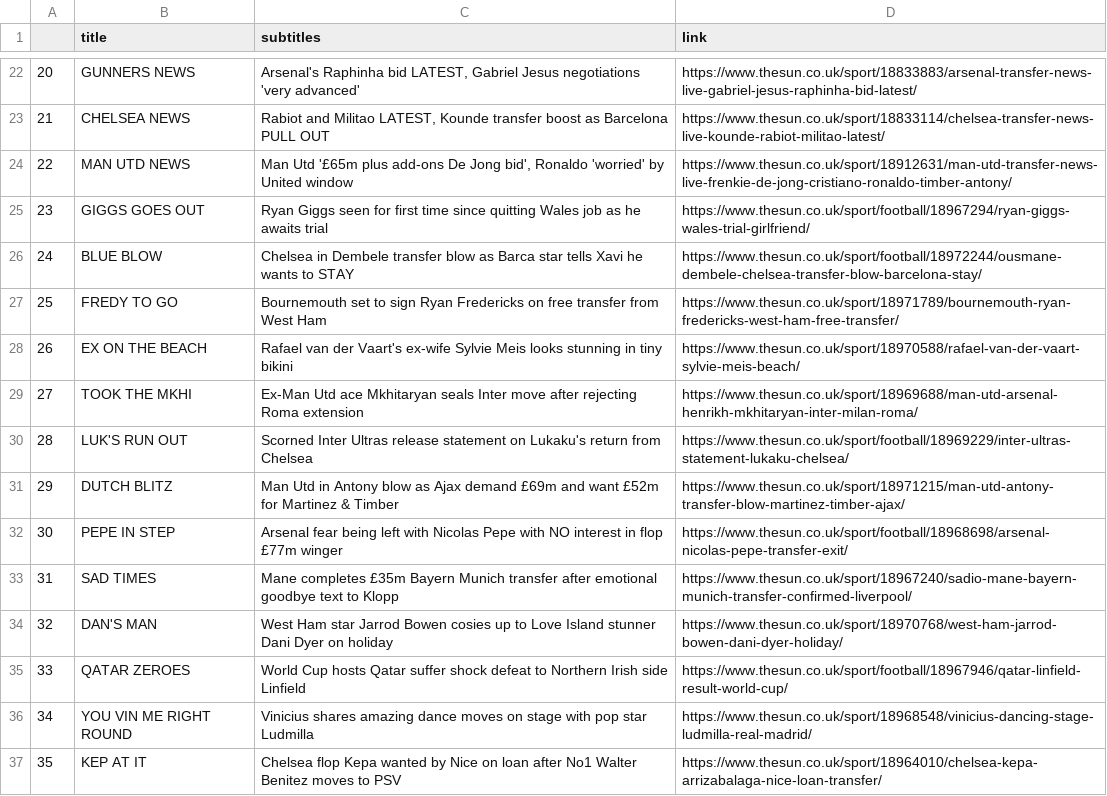
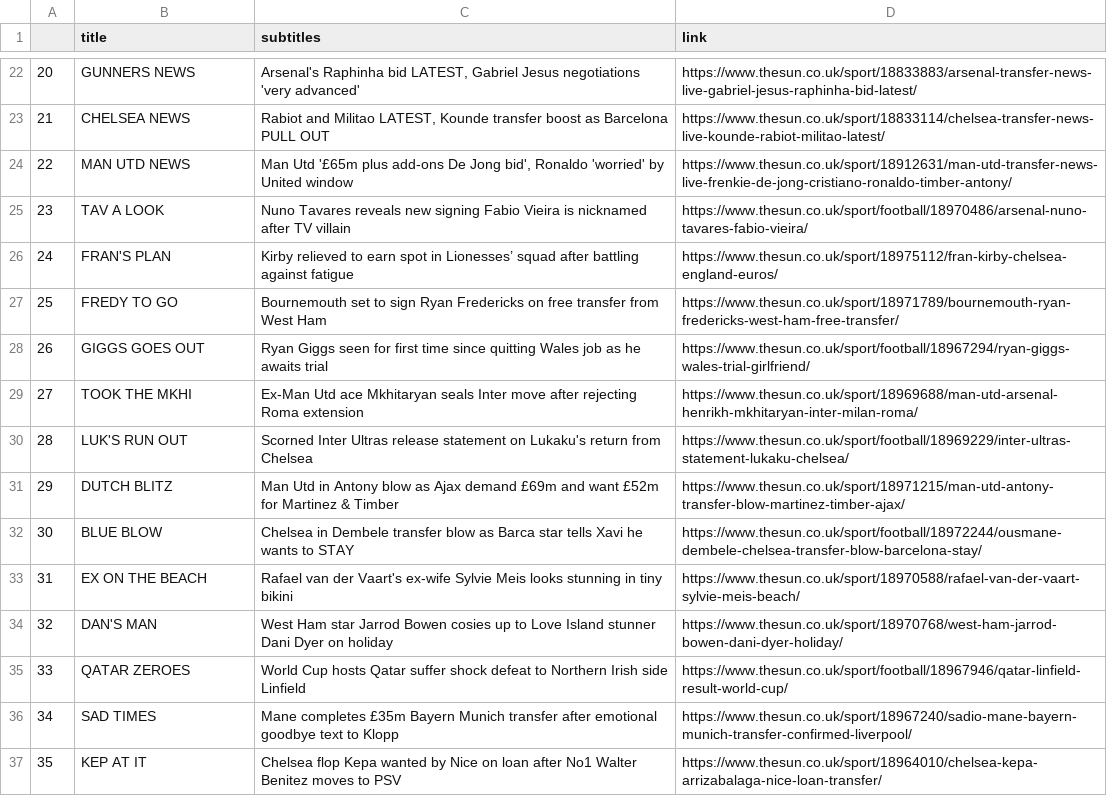
Before and after one commit to raulgiron/Automate-with-Python, a CSV file: headline-headless.csv, drawn as a sheet; only a part is shown, gaps mark what is left out; the diff covers the shown part only.

Commit message:
Extract The News data from Website - Convert PY to EXE-

```diff
--- a/headline-headless.csv
+++ b/headline-headless.csv
@@ -24,6 +24,6 @@
 22,MAN UTD NEWS,"Man Utd '£65m plus add-ons De Jong bid', Ronaldo 'worried' by United window",https://www.thesun.co.uk/sport/18912631/man-utd-transfer-news-live-frenkie-de-jong-cristiano-ronaldo-timber-antony/
-23,GIGGS GOES OUT,Ryan Giggs seen for first time since quitting Wales job as he awaits trial,https://www.thesun.co.uk/sport/football/18967294/ryan-giggs-wales-trial-girlfriend/
-24,BLUE BLOW,Chelsea in Dembele transfer blow as Barca star tells Xavi he wants to STAY,https://www.thesun.co.uk/sport/football/18972244/ousmane-dembele-chelsea-transfer-blow-barcelona-stay/
+23,TAV A LOOK,Nuno Tavares reveals new signing Fabio Vieira is nicknamed after TV villain,https://www.thesun.co.uk/sport/football/18970486/arsenal-nuno-tavares-fabio-vieira/
+24,FRAN'S PLAN,Kirby relieved to earn spot in Lionesses’ squad after battling against fatigue,https://www.thesun.co.uk/sport/18975112/fran-kirby-chelsea-england-euros/
 25,FREDY TO GO,Bournemouth set to sign Ryan Fredericks on free transfer from West Ham,https://www.thesun.co.uk/sport/18971789/bournemouth-ryan-fredericks-west-ham-free-transfer/
-26,EX ON THE BEACH,Rafael van der Vaart's ex-wife Sylvie Meis looks stunning in tiny bikini,https://www.thesun.co.uk/sport/18970588/rafael-van-der-vaart-sylvie-meis-beach/
+26,GIGGS GOES OUT,Ryan Giggs seen for first time since quitting Wales job as he awaits trial,https://www.thesun.co.uk/sport/football/18967294/ryan-giggs-wales-trial-girlfriend/
 27,TOOK THE MKHI,Ex-Man Utd ace Mkhitaryan seals Inter move after rejecting Roma extension,https://www.thesun.co.uk/sport/18969688/man-utd-arsenal-henrikh-mkhitaryan-inter-milan-roma/
@@ -31,7 +31,7 @@
 29,DUTCH BLITZ,Man Utd in Antony blow as Ajax demand £69m and want £52m for Martinez & Timber,https://www.thesun.co.uk/sport/18971215/man-utd-antony-transfer-blow-martinez-timber-ajax/
-30,PEPE IN STEP,Arsenal fear being left with Nicolas Pepe with NO interest in flop £77m winger,https://www.thesun.co.uk/sport/football/18968698/arsenal-nicolas-pepe-transfer-exit/
-31,SAD TIMES,Mane completes £35m Bayern Munich transfer after emotional goodbye text to Klopp,https://www.thesun.co.uk/sport/18967240/sadio-mane-bayern-munich-transfer-confirmed-liverpool/
+30,BLUE BLOW,Chelsea in Dembele transfer blow as Barca star tells Xavi he wants to STAY,https://www.thesun.co.uk/sport/football/18972244/ousmane-dembele-chelsea-transfer-blow-barcelona-stay/
+31,EX ON THE BEACH,Rafael van der Vaart's ex-wife Sylvie Meis looks stunning in tiny bikini,https://www.thesun.co.uk/sport/18970588/rafael-van-der-vaart-sylvie-meis-beach/
 32,DAN'S MAN,West Ham star Jarrod Bowen cosies up to Love Island stunner Dani Dyer on holiday,https://www.thesun.co.uk/sport/18970768/west-ham-jarrod-bowen-dani-dyer-holiday/
 33,QATAR ZEROES,World Cup hosts Qatar suffer shock defeat to Northern Irish side Linfield,https://www.thesun.co.uk/sport/football/18967946/qatar-linfield-result-world-cup/
-34,YOU VIN ME RIGHT ROUND,Vinicius shares amazing dance moves on stage with pop star Ludmilla,https://www.thesun.co.uk/sport/18968548/vinicius-dancing-stage-ludmilla-real-madrid/
+34,SAD TIMES,Mane completes £35m Bayern Munich transfer after emotional goodbye text to Klopp,https://www.thesun.co.uk/sport/18967240/sadio-mane-bayern-munich-transfer-confirmed-liverpool/
 35,KEP AT IT,Chelsea flop Kepa wanted by Nice on loan after No1 Walter Benitez moves to PSV,https://www.thesun.co.uk/sport/18964010/chelsea-kepa-arrizabalaga-nice-loan-transfer/
```
Also changed, not shown: 30 edited cells elsewhere in this file, 16 other files.
